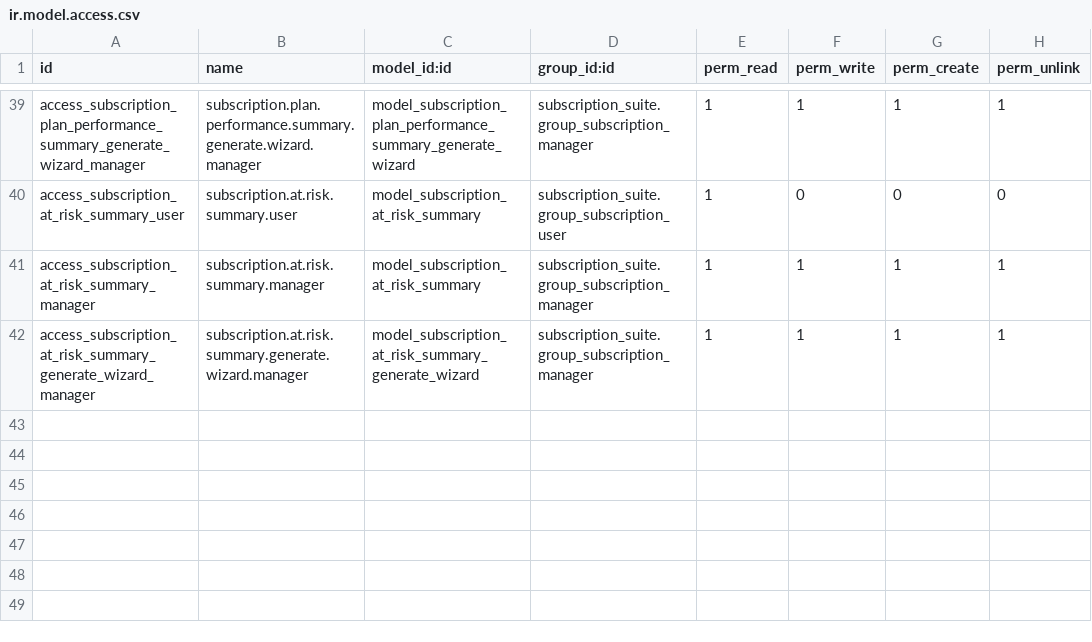
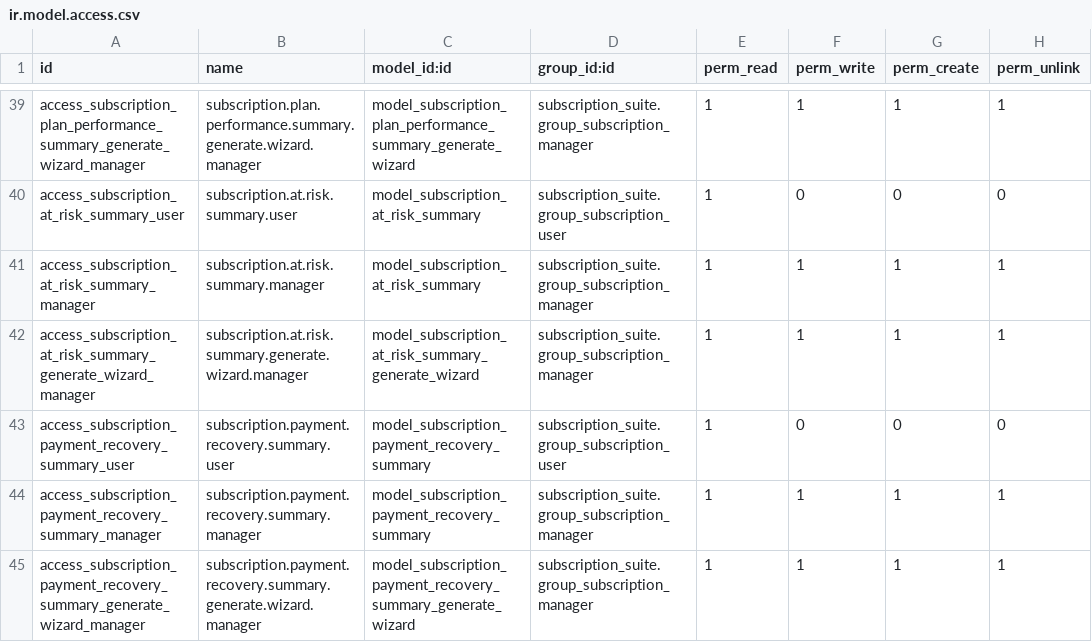
Before and after one commit to jgera/odoo-dev, a CSV file: versions/19.0/custom_addons/subscription_suite_reports/security/ir.model.access.csv, drawn as a sheet; only a part is shown, gaps mark what is left out; the diff names each change by its address in the sheet, - before the commit and + after, or states it on an @@ line.

Commit message:
Add payment recovery analytics foundation

```diff
--- a/versions/19.0/custom_addons/subscription_suite_reports/security/ir.model.access.csv
+++ b/versions/19.0/custom_addons/subscription_suite_reports/security/ir.model.access.csv
+row 43: access_subscription_payment_recovery_summary_user | subscription.payment.recovery.summary.user | model_subscription_payment_recovery_summary | subscription_suite.group_subscription_user | 1 | 0 | 0 | 0
+row 44: access_subscription_payment_recovery_summary_manager | subscription.payment.recovery.summary.manager | model_subscription_payment_recovery_summary | subscription_suite.group_subscription_manager | 1 | 1 | 1 | 1
+row 45: access_subscription_payment_recovery_summary_generate_wizard_manager | subscription.payment.recovery.summary.generate.wizard.manager | model_subscription_payment_recovery_summary_generate_wizard | subscription_suite.group_subscription_manager | 1 | 1 | 1 | 1
```
Also changed, not shown: 23 other files.
